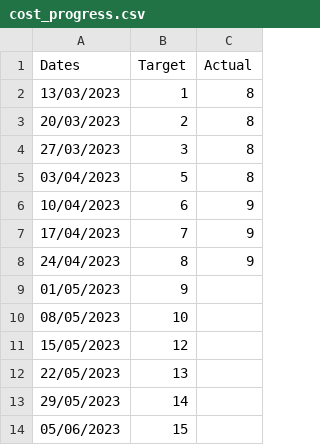
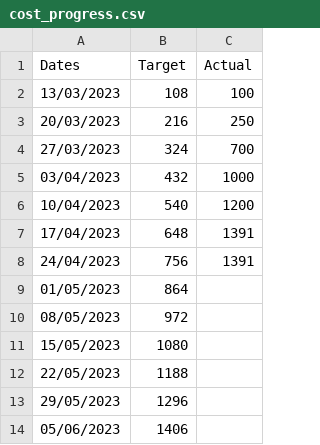
Before and after one commit to joeyclemens/cohbra, a CSV file: progress/cost_progress.csv, drawn as a sheet.

```diff
--- a/progress/cost_progress.csv
+++ b/progress/cost_progress.csv
@@ -1,14 +1,14 @@
 Dates,Target,Actual
-13/03/2023,1,8
-20/03/2023,2,8
-27/03/2023,3,8
-03/04/2023,5,8
-10/04/2023,6,9
-17/04/2023,7,9
-24/04/2023,8,9
-01/05/2023,9,
-08/05/2023,10,
-15/05/2023,12,
-22/05/2023,13,
-29/05/2023,14,
-05/06/2023,15,
+13/03/2023,108,100
+20/03/2023,216,250
+27/03/2023,324,700
+03/04/2023,432,1000
+10/04/2023,540,1200
+17/04/2023,648,1391
+24/04/2023,756,1391
+01/05/2023,864,
+08/05/2023,972,
+15/05/2023,1080,
+22/05/2023,1188,
+29/05/2023,1296,
+05/06/2023,1406,
```
Also changed, not shown: 1 other file.
